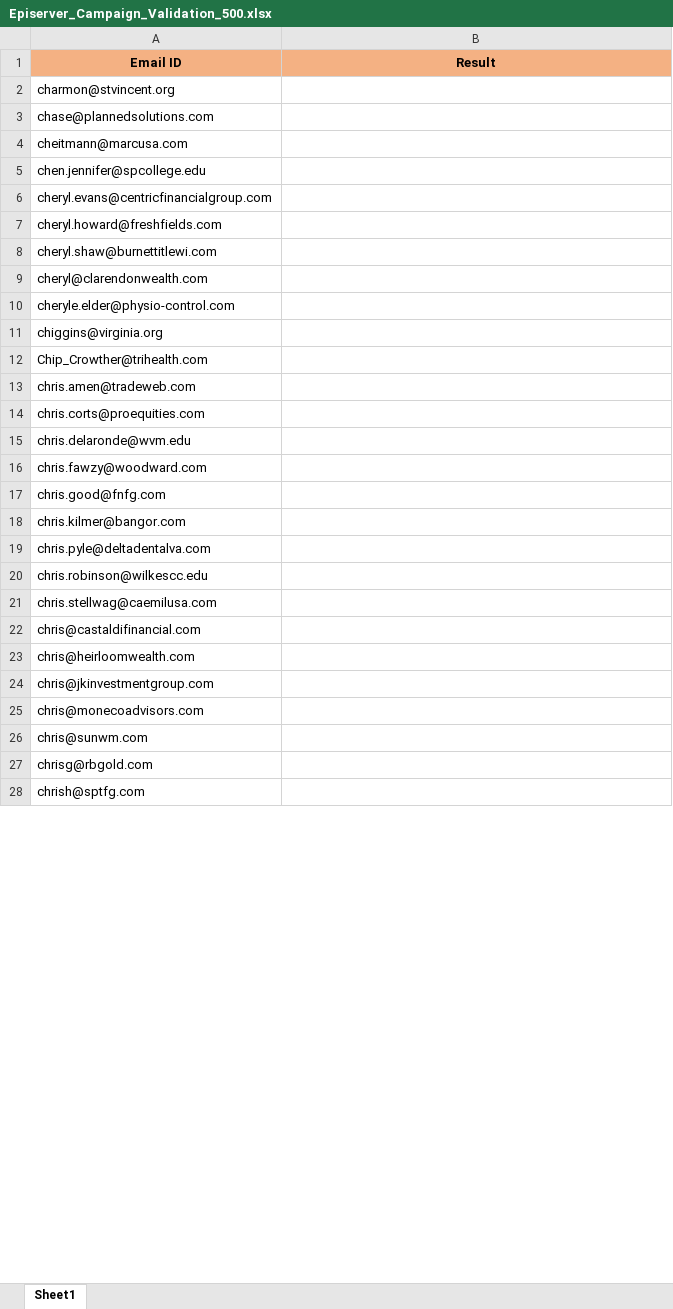
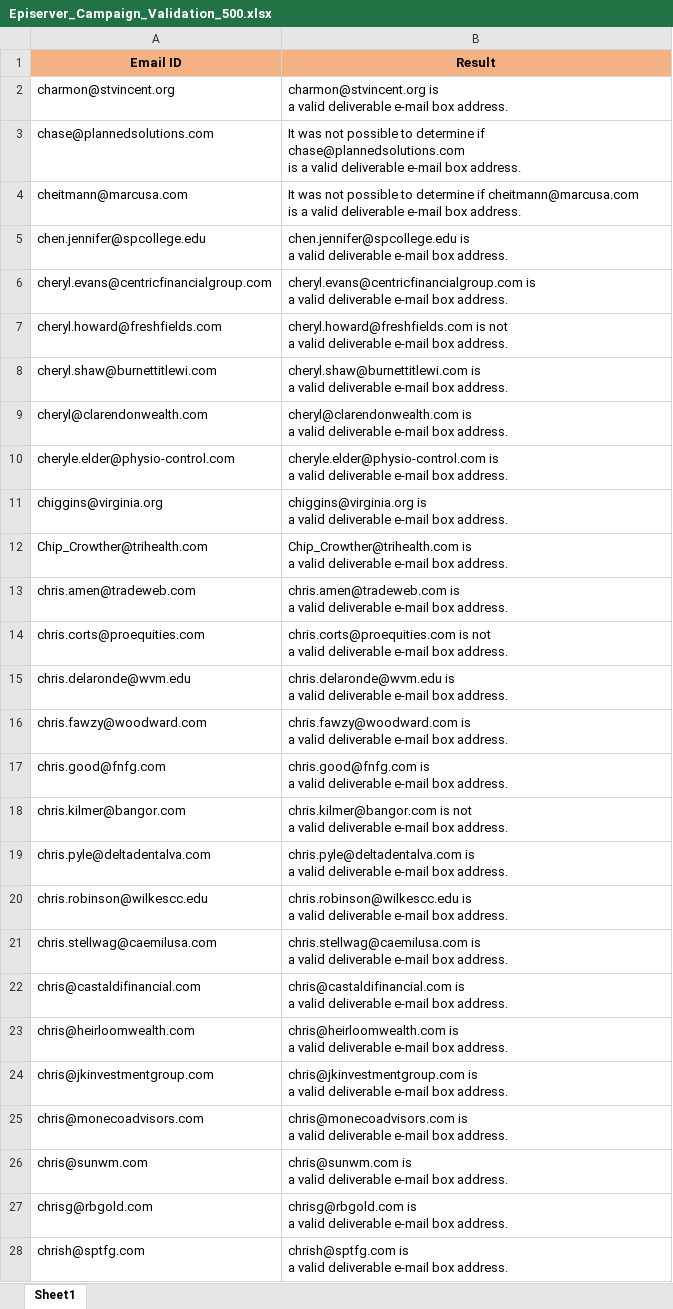
Before and after one commit to Prakashm9393/Automation, an Excel workbook: data/Episerver_Campaign_Validation_500.xlsx, sheet Sheet1, drawn as a sheet; only a part is shown; values as stored, in another font and other column widths than the file's, no borders; ↵ is a line break in a cell; the diff covers the shown part only; the diff names each change by its address in the sheet, - before the commit and + after, or states it on an @@ line.

```diff
--- a/data/Episerver_Campaign_Validation_500.xlsx (sheet Sheet1)
+++ b/data/Episerver_Campaign_Validation_500.xlsx (sheet Sheet1)
-B2 (Result): (empty)
+B2 (Result): charmon@stvincent.org is ↵ a valid deliverable e-mail box address.
-B3 (Result): (empty)
+B3 (Result): It was not possible to determine if chase@plannedsolutions.com ↵ is a valid deliverable e-mail box address.
-B4 (Result): (empty)
+B4 (Result): It was not possible to determine if cheitmann@marcusa.com ↵ is a valid deliverable e-mail box address.
-B5 (Result): (empty)
+B5 (Result): chen.jennifer@spcollege.edu is ↵ a valid deliverable e-mail box address.
-B6 (Result): (empty)
+B6 (Result): cheryl.evans@centricfinancialgroup.com is ↵ a valid deliverable e-mail box address.
-B7 (Result): (empty)
+B7 (Result): cheryl.howard@freshfields.com is not ↵ a valid deliverable e-mail box address.
-B8 (Result): (empty)
+B8 (Result): cheryl.shaw@burnettitlewi.com is ↵ a valid deliverable e-mail box address.
-B9 (Result): (empty)
+B9 (Result): cheryl@clarendonwealth.com is ↵ a valid deliverable e-mail box address.
-B10 (Result): (empty)
+B10 (Result): cheryle.elder@physio-control.com is ↵ a valid deliverable e-mail box address.
-B11 (Result): (empty)
+B11 (Result): chiggins@virginia.org is ↵ a valid deliverable e-mail box address.
-B12 (Result): (empty)
+B12 (Result): Chip_Crowther@trihealth.com is ↵ a valid deliverable e-mail box address.
-B13 (Result): (empty)
+B13 (Result): chris.amen@tradeweb.com is ↵ a valid deliverable e-mail box address.
-B14 (Result): (empty)
+B14 (Result): chris.corts@proequities.com is not ↵ a valid deliverable e-mail box address.
-B15 (Result): (empty)
+B15 (Result): chris.delaronde@wvm.edu is ↵ a valid deliverable e-mail box address.
-B16 (Result): (empty)
+B16 (Result): chris.fawzy@woodward.com is ↵ a valid deliverable e-mail box address.
-B17 (Result): (empty)
+B17 (Result): chris.good@fnfg.com is ↵ a valid deliverable e-mail box address.
-B18 (Result): (empty)
+B18 (Result): chris.kilmer@bangor.com is not ↵ a valid deliverable e-mail box address.
-B19 (Result): (empty)
+B19 (Result): chris.pyle@deltadentalva.com is ↵ a valid deliverable e-mail box address.
-B20 (Result): (empty)
+B20 (Result): chris.robinson@wilkescc.edu is ↵ a valid deliverable e-mail box address.
-B21 (Result): (empty)
+B21 (Result): chris.stellwag@caemilusa.com is ↵ a valid deliverable e-mail box address.
-B22 (Result): (empty)
+B22 (Result): chris@castaldifinancial.com is ↵ a valid deliverable e-mail box address.
-B23 (Result): (empty)
+B23 (Result): chris@heirloomwealth.com is ↵ a valid deliverable e-mail box address.
-B24 (Result): (empty)
+B24 (Result): chris@jkinvestmentgroup.com is ↵ a valid deliverable e-mail box address.
-B25 (Result): (empty)
+B25 (Result): chris@monecoadvisors.com is ↵ a valid deliverable e-mail box address.
-B26 (Result): (empty)
+B26 (Result): chris@sunwm.com is ↵ a valid deliverable e-mail box address.
-B27 (Result): (empty)
+B27 (Result): chrisg@rbgold.com is ↵ a valid deliverable e-mail box address.
-B28 (Result): (empty)
+B28 (Result): chrish@sptfg.com is ↵ a valid deliverable e-mail box address.
```
Also changed, not shown: 112 edited cells elsewhere in this sheet, 21 other files.
